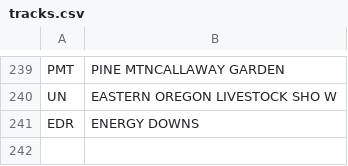
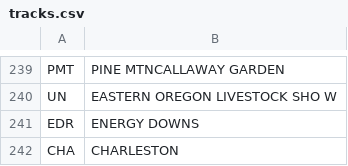
Before and after one commit to Real-Karisch/horseData, a CSV file: excel/tracks.csv, drawn as a sheet; only a part is shown, gaps mark what is left out; the diff names each change by its address in the sheet, - before the commit and + after, or states it on an @@ line.

```diff
--- a/excel/tracks.csv
+++ b/excel/tracks.csv
+row 242: CHA | CHARLESTON
```
Also changed, not shown: 6 other files.
